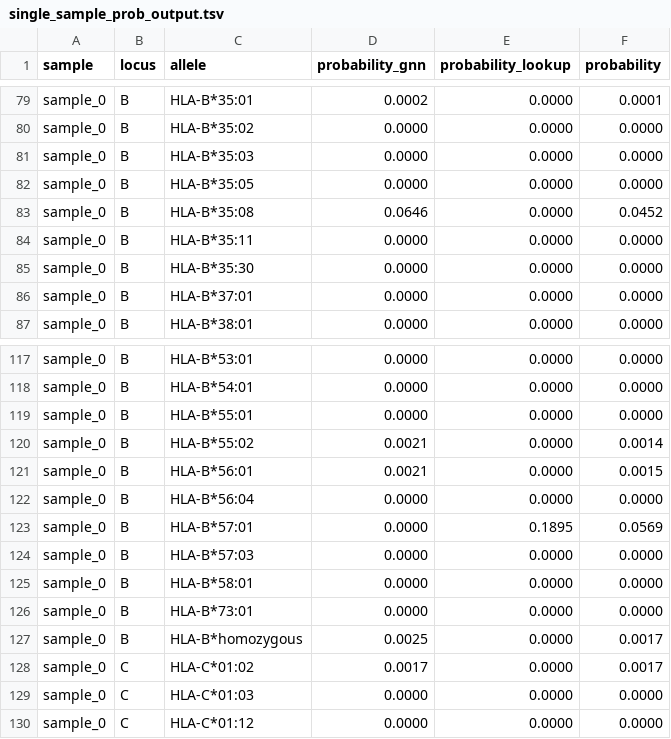
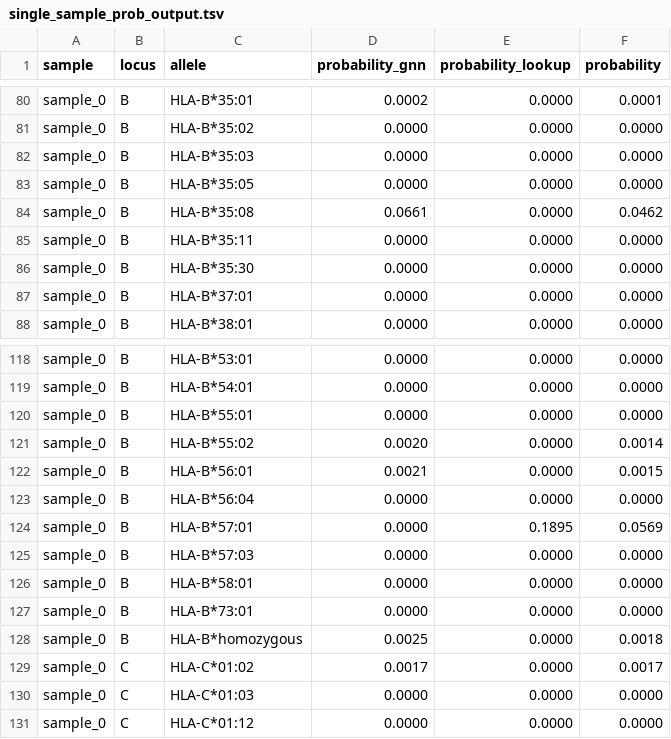
Before and after one commit to AG-Walz/immunotype, a TSV file: src/immunotype/examples/single_sample_prob_output.tsv, drawn as a sheet; only a part is shown, gaps mark what is left out; the diff covers the shown part only.

```diff
--- a/src/immunotype/examples/single_sample_prob_output.tsv
+++ b/src/immunotype/examples/single_sample_prob_output.tsv
@@ -82,3 +83,3 @@ sample_0	B	HLA-B*35:03	0.0000	0.0000	0.0000
 sample_0	B	HLA-B*35:05	0.0000	0.0000	0.0000
-sample_0	B	HLA-B*35:08	0.0646	0.0000	0.0452
+sample_0	B	HLA-B*35:08	0.0661	0.0000	0.0462
 sample_0	B	HLA-B*35:11	0.0000	0.0000	0.0000
@@ -119,3 +120,3 @@ sample_0	B	HLA-B*54:01	0.0000	0.0000	0.0000
 sample_0	B	HLA-B*55:01	0.0000	0.0000	0.0000
-sample_0	B	HLA-B*55:02	0.0021	0.0000	0.0014
+sample_0	B	HLA-B*55:02	0.0020	0.0000	0.0014
 sample_0	B	HLA-B*56:01	0.0021	0.0000	0.0015
@@ -126,3 +127,3 @@ sample_0	B	HLA-B*58:01	0.0000	0.0000	0.0000
 sample_0	B	HLA-B*73:01	0.0000	0.0000	0.0000
-sample_0	B	HLA-B*homozygous	0.0025	0.0000	0.0017
+sample_0	B	HLA-B*homozygous	0.0025	0.0000	0.0018
 sample_0	C	HLA-C*01:02	0.0017	0.0000	0.0017
```
Also changed, not shown: 1 added row and 12 edited cells elsewhere in this file, src/immunotype/examples/multi_sample_prob_output.tsv, src/immunotype/examples/multi_sample_typing_output.tsv, 5 other files.
